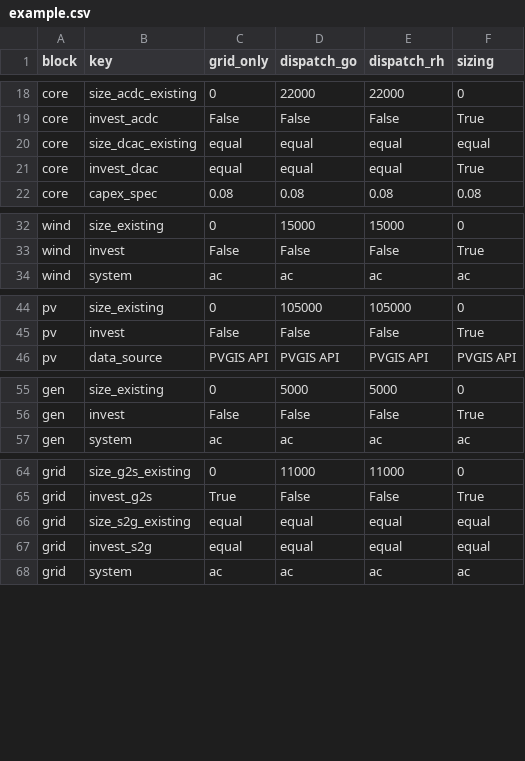
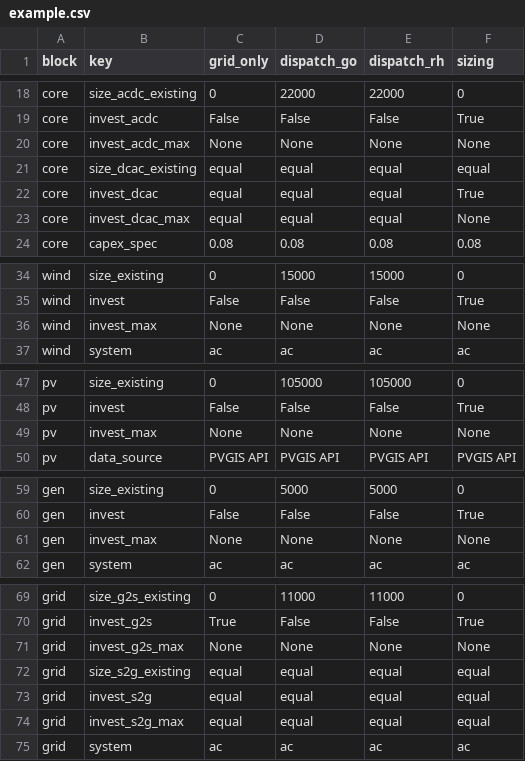
Before and after one commit to TUMFTM/REVOL-E-TION, a CSV file: input/scenarios/example.csv, drawn as a sheet; only a part is shown, gaps mark what is left out; the diff covers the shown part only; the diff names each change by its address in the sheet, - before the commit and + after, or states it on an @@ line.

Commit message:
Added maximum investment parameter for each InvestBlock

```diff
--- a/input/scenarios/example.csv
+++ b/input/scenarios/example.csv
+row 20: core | invest_acdc_max | None | None | None | None
+row 23: core | invest_dcac_max | equal | equal | equal | None
+row 36: wind | invest_max | None | None | None | None
+row 49: pv | invest_max | None | None | None | None
+row 61: gen | invest_max | None | None | None | None
+row 71: grid | invest_g2s_max | None | None | None | None
+row 74: grid | invest_s2g_max | equal | equal | equal | equal
```
Also changed, not shown: 3 added rows elsewhere in this file, 2 other files.
